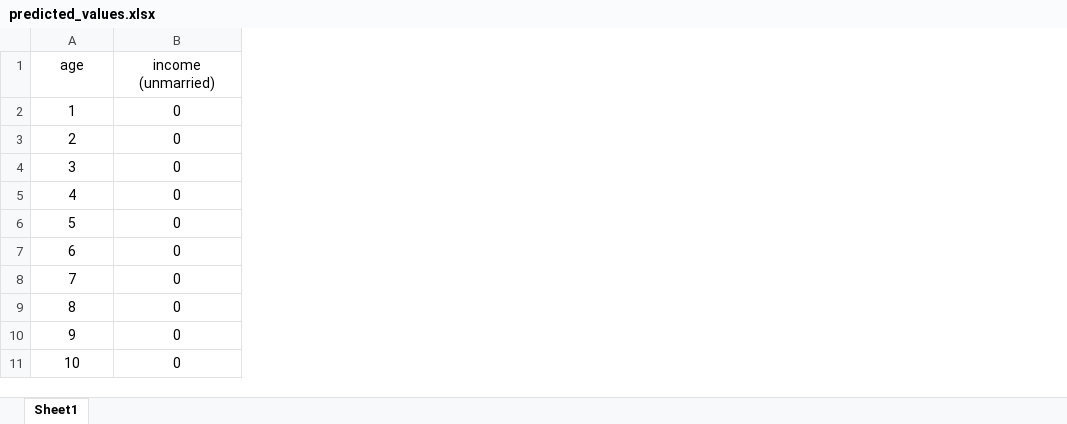
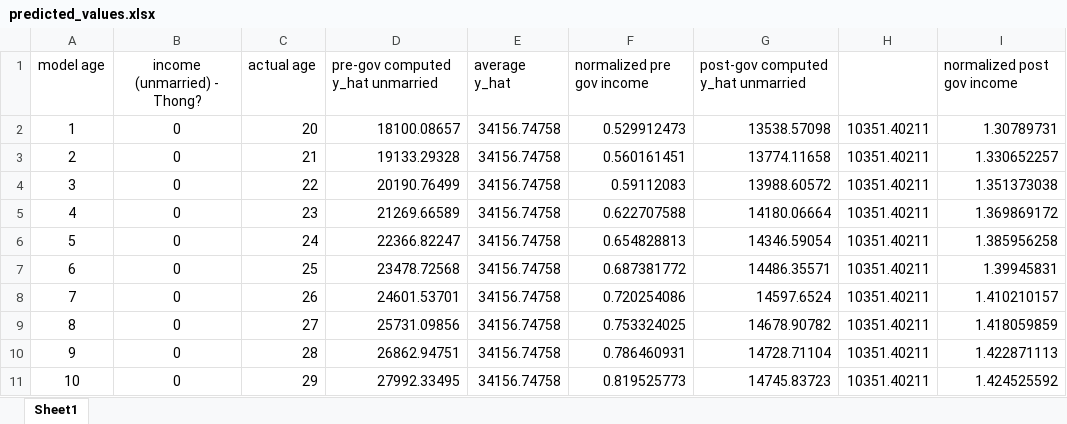
Before and after one commit to celinaproffen/Public_Finance_Macro, an Excel workbook: PS5/Code/predicted_values.xlsx, sheet Sheet1, drawn as a sheet; only a part is shown; values as stored, in another font and other column widths than the file's, no borders; removed rows and columns are numbered as before the commit, all else as after; the diff names each change by its address in the sheet, - before the commit and + after, or states it on an @@ line.

```diff
--- a/PS5/Code/predicted_values.xlsx (sheet Sheet1)
+++ b/PS5/Code/predicted_values.xlsx (sheet Sheet1)
+column C, rows 2-11: 20 | 21 | 22 | 23 | 24 | 25 | 26 | 27 | 28 | 29
+column D, rows 2-11: 18100.08657 | 19133.29328 | 20190.76499 | 21269.66589 | 22366.82247 | 23478.72568 | 24601.53701 | 25731.09856 | 26862.94751 | 27992.33495
+column E, rows 2-11: all 34156.74758
+column F, rows 2-11: 0.529912473 | 0.560161451 | 0.59112083 | 0.622707588 | 0.654828813 | 0.687381772 | 0.720254086 | 0.753324025 | 0.786460931 | 0.819525773
+column G, rows 2-11: 13538.57098 | 13774.11658 | 13988.60572 | 14180.06664 | 14346.59054 | 14486.35571 | 14597.6524 | 14678.90782 | 14728.71104 | 14745.83723
+column H, rows 2-11: all 10351.40211
+column I, rows 2-11: 1.30789731 | 1.330652257 | 1.351373038 | 1.369869172 | 1.385956258 | 1.39945831 | 1.410210157 | 1.418059859 | 1.422871113 | 1.424525592
-row 1: age | income (unmarried)
+row 1: model age | income (unmarried) - Thong? | actual age | pre-gov computed y_hat unmarried | average y_hat | normalized pre gov income | post-gov computed y_hat unmarried |  | normalized post gov income
```
Also changed, not shown: 2 other files.
